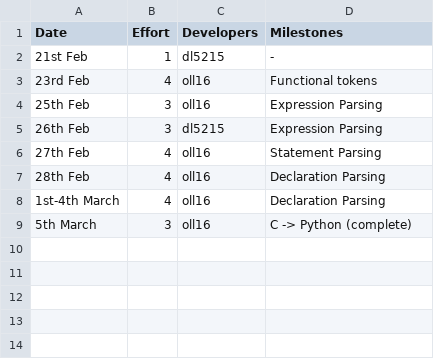
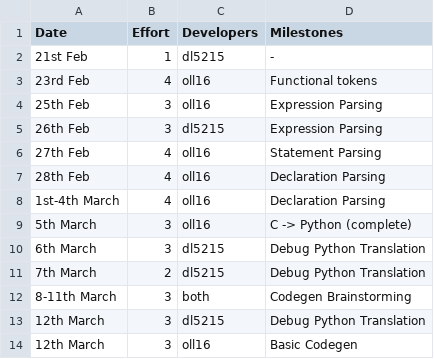
Before and after one commit to olly-larkin/C90_MIPS1_Compiler, a CSV file: management/effort-log.csv, drawn as a sheet.

Commit message:
updated effort log

```diff
--- a/management/effort-log.csv
+++ b/management/effort-log.csv
@@ -9 +9,6 @@ Date,Effort,Developers,Milestones
 5th March, 3, oll16, C -> Python (complete)
+6th March, 3, dl5215, Debug Python Translation
+7th March, 2, dl5215, Debug Python Translation
+8-11th March, 3, both, Codegen Brainstorming
+12th March, 3, dl5215, Debug Python Translation
+12th March, 3, oll16, Basic Codegen
```
Also changed, not shown: management/milestones.csv, 2 other files.
